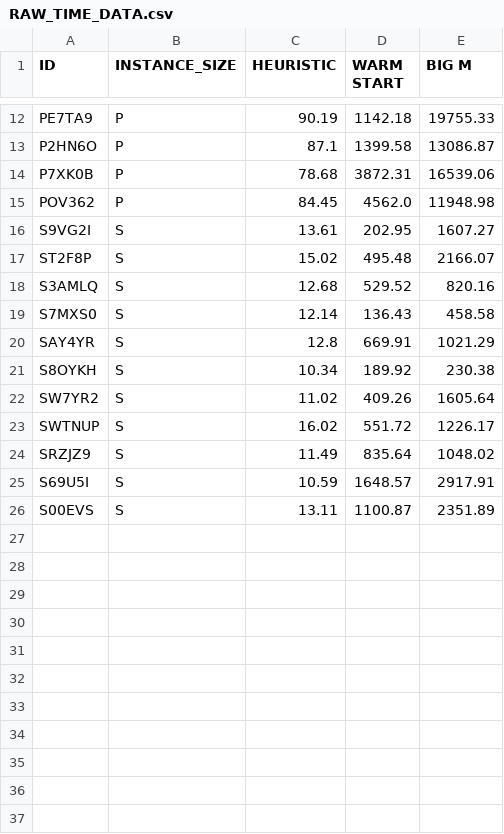
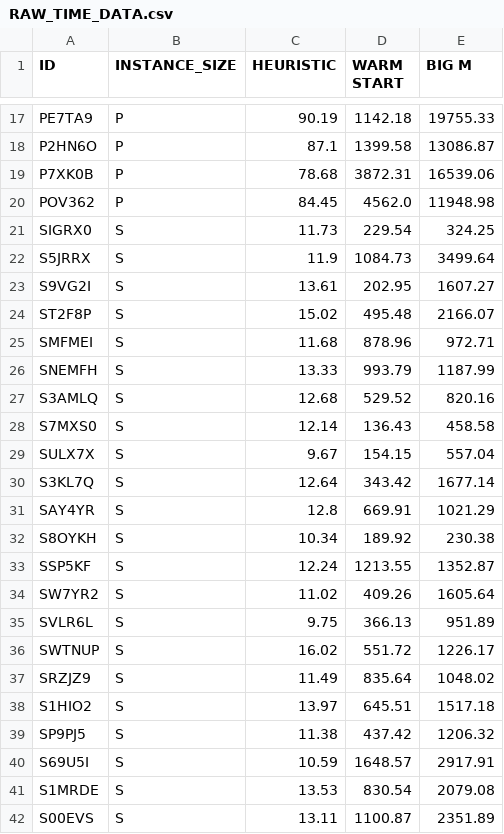
Before and after one commit to cdhagmann/BigM, a CSV file: Results/RAW_TIME_DATA.csv, drawn as a sheet; only a part is shown, gaps mark what is left out; the diff covers the shown part only; the diff names each change by its address in the sheet, - before the commit and + after, or states it on an @@ line.

```diff
--- a/Results/RAW_TIME_DATA.csv
+++ b/Results/RAW_TIME_DATA.csv
+row 21: SIGRX0 | S | 11.73 | 229.54 | 324.25
+row 22: S5JRRX | S | 11.9 | 1084.73 | 3499.64
+row 25: SMFMEI | S | 11.68 | 878.96 | 972.71
+row 26: SNEMFH | S | 13.33 | 993.79 | 1187.99
+row 29: SULX7X | S | 9.67 | 154.15 | 557.04
+row 30: S3KL7Q | S | 12.64 | 343.42 | 1677.14
+row 33: SSP5KF | S | 12.24 | 1213.55 | 1352.87
+row 35: SVLR6L | S | 9.75 | 366.13 | 951.89
+row 38: S1HIO2 | S | 13.97 | 645.51 | 1517.18
+row 39: SP9PJ5 | S | 11.38 | 437.42 | 1206.32
+row 41: S1MRDE | S | 13.53 | 830.54 | 2079.08
```
Also changed, not shown: 5 added rows elsewhere in this file, Results/RAW_DATA.csv, Results/RAW_SOLUTION_DATA.csv, 4 other files.
